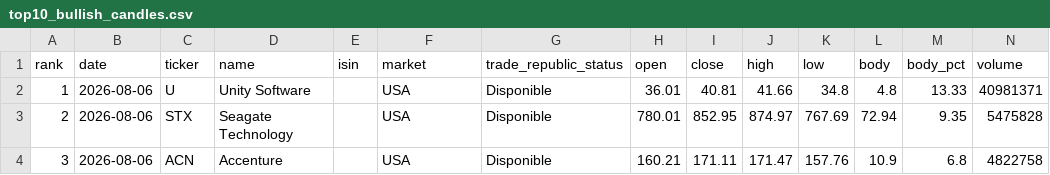
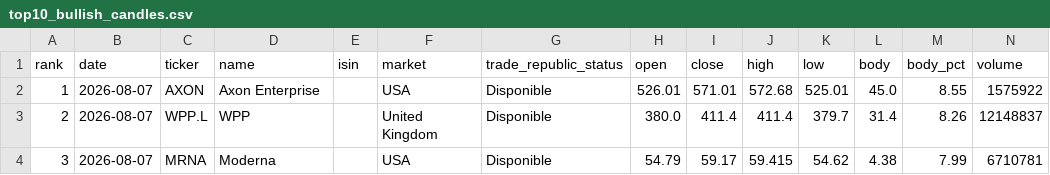
Before and after one commit to instialejandro-stack/stock-candle-scanner-actions, a CSV file: output/top10_bullish_candles.csv, drawn as a sheet; only a part is shown; the diff covers the shown part only.

```diff
--- a/output/top10_bullish_candles.csv
+++ b/output/top10_bullish_candles.csv
@@ -1,4 +1,4 @@
 rank,date,ticker,name,isin,market,trade_republic_status,open,close,high,low,body,body_pct,volume
-1,2026-08-06,U,Unity Software,,USA,Disponible,36.01,40.81,41.66,34.8,4.8,13.33,40981371
-2,2026-08-06,STX,Seagate Technology,,USA,Disponible,780.01,852.95,874.97,767.69,72.94,9.35,5475828
-3,2026-08-06,ACN,Accenture,,USA,Disponible,160.21,171.11,171.47,157.76,10.9,6.8,4822758
+1,2026-08-07,AXON,Axon Enterprise,,USA,Disponible,526.01,571.01,572.68,525.01,45.0,8.55,1575922
+2,2026-08-07,WPP.L,WPP,,United Kingdom,Disponible,380.0,411.4,411.4,379.7,31.4,8.26,12148837
+3,2026-08-07,MRNA,Moderna,,USA,Disponible,54.79,59.17,59.415,54.62,4.38,7.99,6710781
```
Also changed, not shown: 77 edited cells elsewhere in this file, output/history_intraday_candidates.csv, output/history_top10_bullish_candles.csv, 2 other files.
